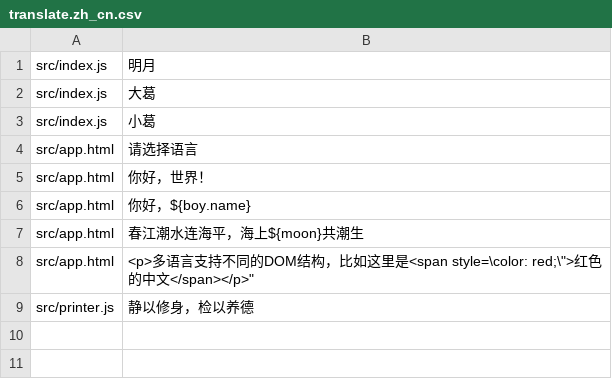
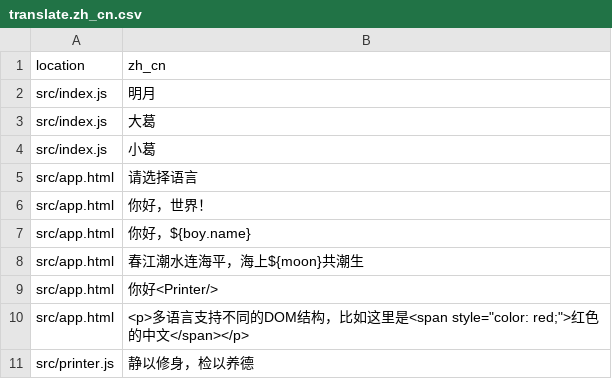
Before and after one commit to jingeweb/jinge-demos, a CSV file: 16-i18n/translate/translate.zh_cn.csv, drawn as a sheet; addresses are those after the commit; the diff names each change by its address in the sheet, - before the commit and + after, or states it on an @@ line.

```diff
--- a/16-i18n/translate/translate.zh_cn.csv
+++ b/16-i18n/translate/translate.zh_cn.csv
+row 1: location | zh_cn
+row 9: src/app.html | 你好<Printer/>
-B10: …这里是<span style=\color: red;\">红色的中文</span></p>"
+B10: …这里是<span style="color: red;">红色的中文</span></p>
```
Also changed, not shown: 16-i18n/translate/translate.en.csv, 7 other files.
